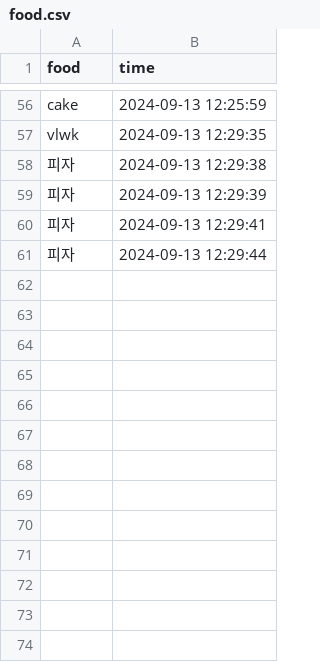
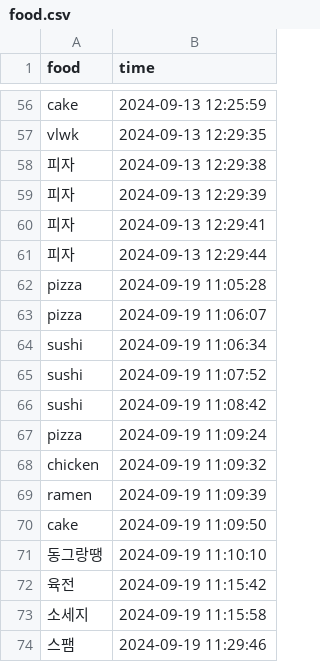
Before and after one commit to DONGUK777/samdul03food, a CSV file: src/samdul03food/code/data/food.csv, drawn as a sheet; only a part is shown, gaps mark what is left out.

```diff
--- a/src/samdul03food/code/data/food.csv
+++ b/src/samdul03food/code/data/food.csv
@@ -61 +61,14 @@ vlwk,2024-09-13 12:29:35
 피자,2024-09-13 12:29:44
+pizza,2024-09-19 11:05:28
+pizza,2024-09-19 11:06:07
+sushi,2024-09-19 11:06:34
+sushi,2024-09-19 11:07:52
+sushi,2024-09-19 11:08:42
+pizza,2024-09-19 11:09:24
+chicken,2024-09-19 11:09:32
+ramen,2024-09-19 11:09:39
+cake,2024-09-19 11:09:50
+동그랑땡,2024-09-19 11:10:10
+육전,2024-09-19 11:15:42
+소세지,2024-09-19 11:15:58
+스팸,2024-09-19 11:29:46
```
Also changed, not shown: 6 other files.
